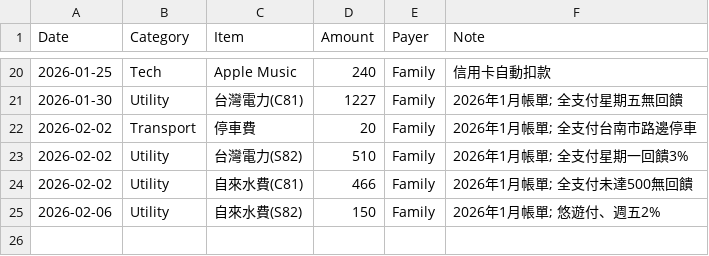
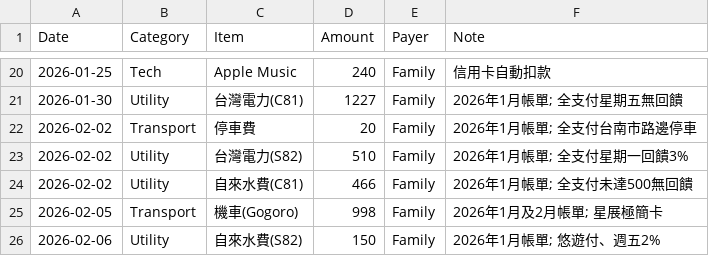
Before and after one commit to pandaorz/Subscription, a CSV file: expenses.csv, drawn as a sheet; only a part is shown, gaps mark what is left out; the diff names each change by its address in the sheet, - before the commit and + after, or states it on an @@ line.

```diff
--- a/expenses.csv
+++ b/expenses.csv
+row 25: 2026-02-05 | Transport | 機車(Gogoro) | 998 | Family | 2026年1月及2月帳單; 星展極簡卡
```
Also changed, not shown: 3 other files.
